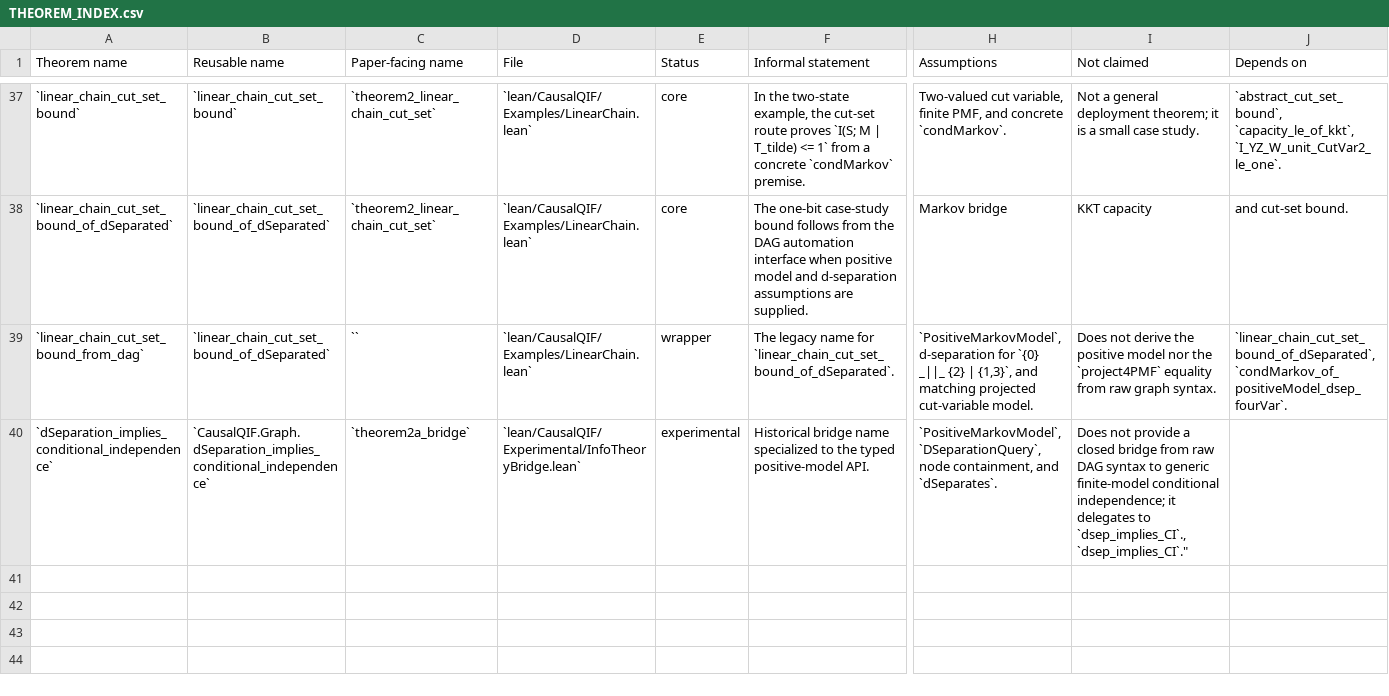
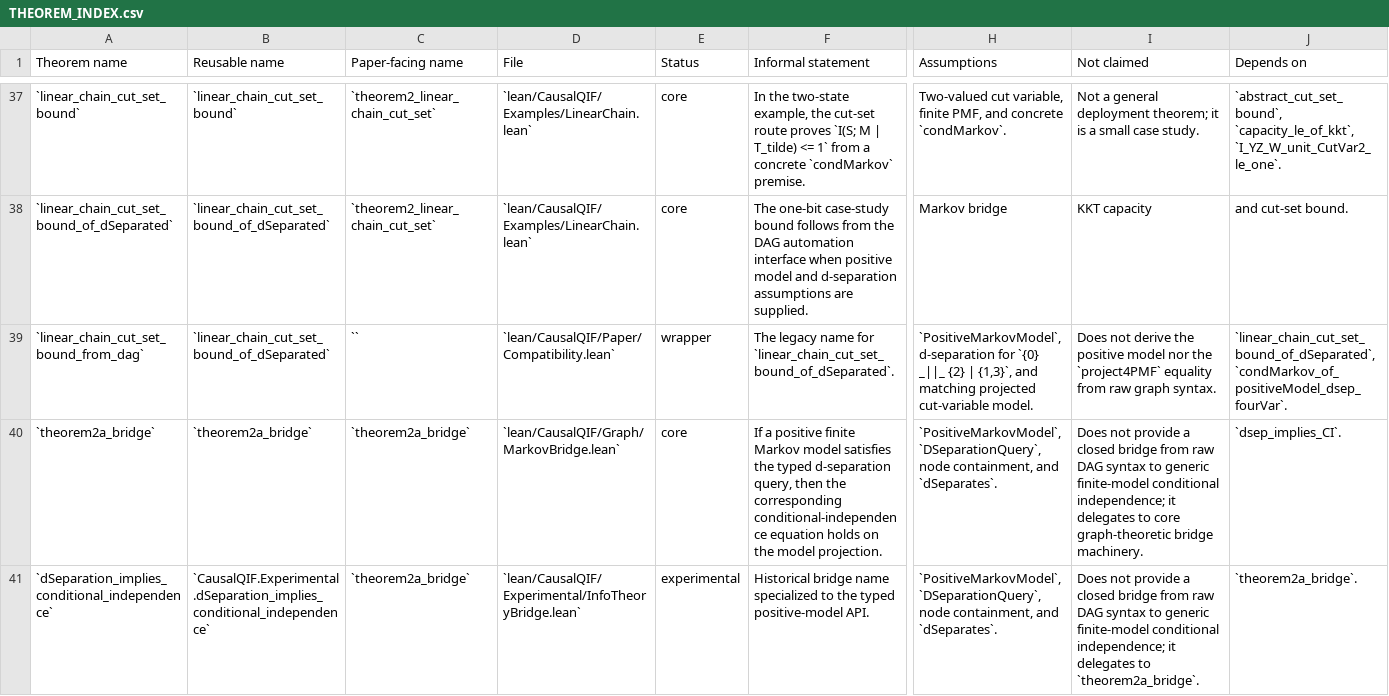
Before and after one commit to OstensibleParadox/CausalQIF, a CSV file: THEOREM_INDEX.csv, drawn as a sheet; only a part is shown, gaps mark what is left out; addresses are those after the commit; rows hold the shown columns only; the diff names each change by its address in the sheet, - before the commit and + after, or states it on an @@ line.

Commit message:
refactor: rename d-separation bridge to theorem2a_bridge and relocate linear-chain compatibility shim to Paper.Compatibility

```diff
--- a/THEOREM_INDEX.csv
+++ b/THEOREM_INDEX.csv
-D39 (File): `lean/CausalQIF/Examples/LinearChain.lean`
+D39 (File): `lean/CausalQIF/Paper/Compatibility.lean`
+row 40: `theorem2a_bridge` | `theorem2a_bridge` | `theorem2a_bridge` | `lean/CausalQIF/Graph/MarkovBridge.lean` | core | If a positive finite Markov model satisfies the typed d-separation query, then the corresponding conditional-independence equation holds on the model projection. | `PositiveMarkovModel`, `DSeparationQuery`, node containment, and `dSeparates`. | Does not provide a closed bridge from raw DAG syntax to generic finite-model conditional independence; it delegates to core graph-theoretic bridge machinery. | `dsep_implies_CI`.
-B41 (Reusable name): `CausalQIF.Graph.dSeparation_implies_conditional_independence`
+B41 (Reusable name): `CausalQIF.Experimental.dSeparation_implies_conditional_independence`
-I41 (Not claimed): …delegates to `dsep_implies_CI`.,`dsep_implies_CI`."
+I41 (Not claimed): …delegates to `theorem2a_bridge`.
-J41 (Depends on): (empty)
+J41 (Depends on): `theorem2a_bridge`.
```
Also changed, not shown: 6 other files.
